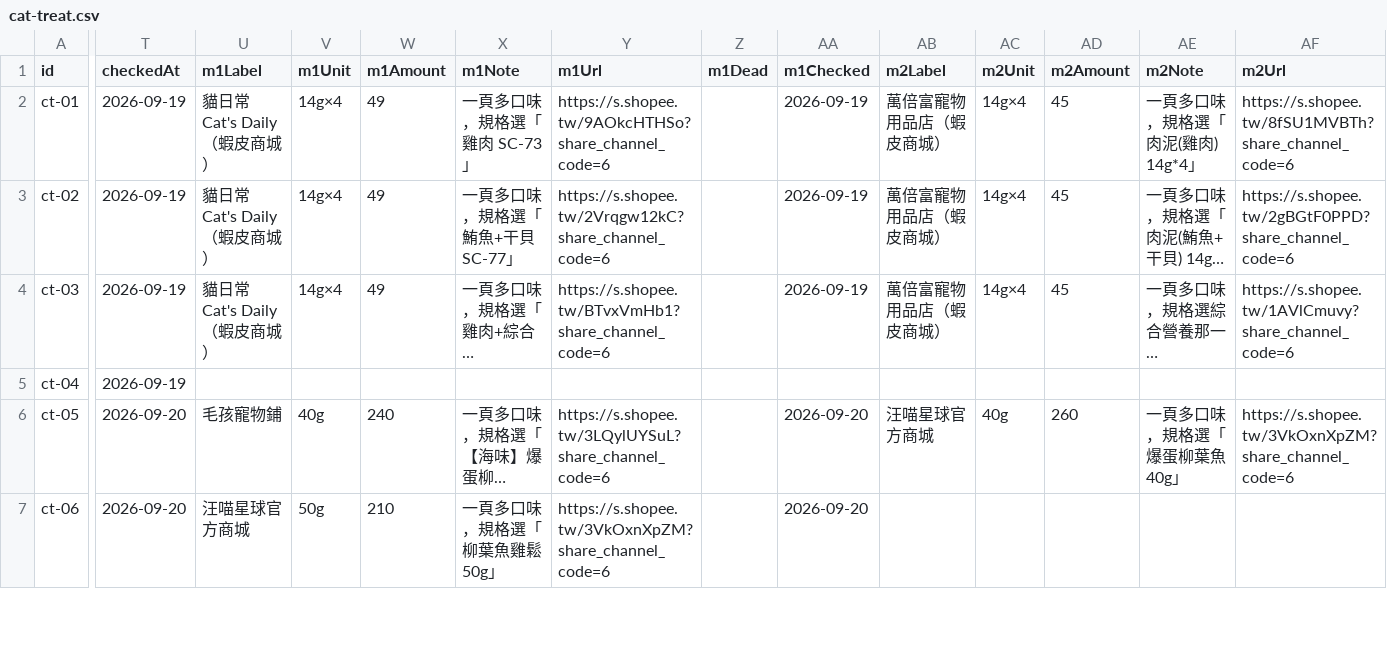
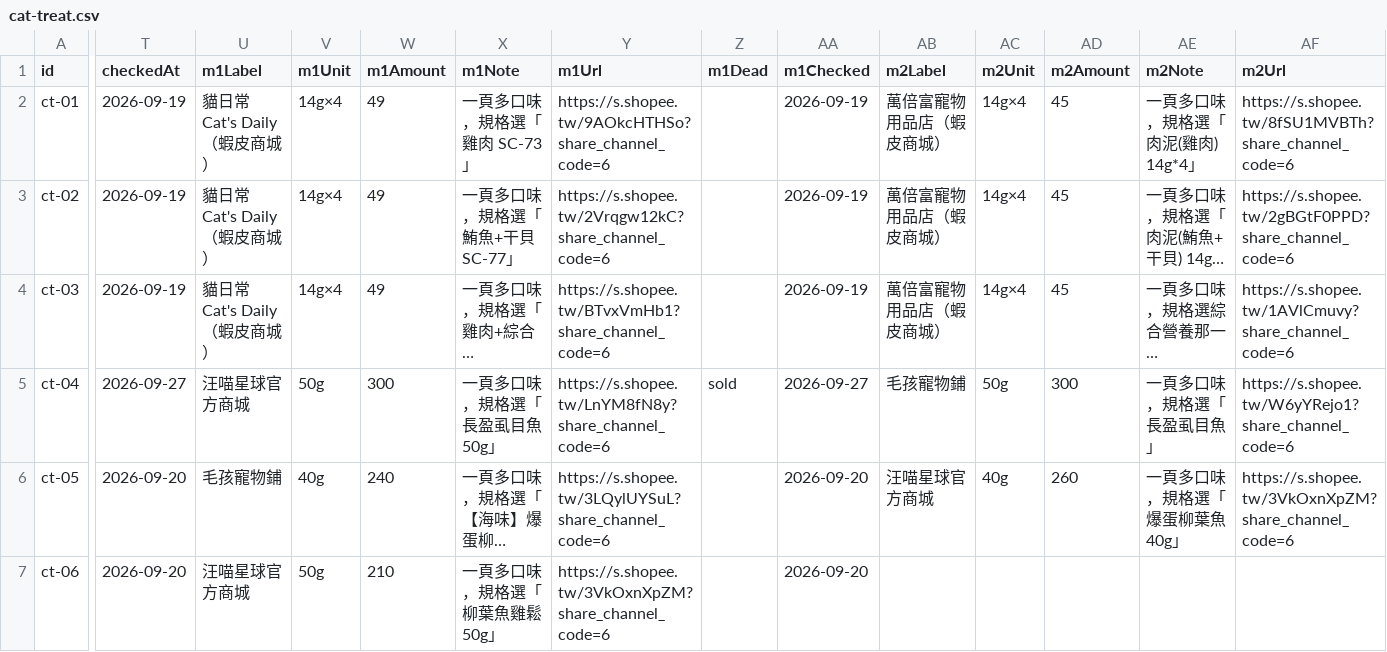
Before and after one commit to Tim-xuan-you/zone27-web, a CSV file: data/cat-treat.csv, drawn as a sheet; only a part is shown, gaps mark what is left out; long unchanged cells end in …; the diff covers the shown part only; the diff names each change by its address in the sheet, - before the commit and + after, or states it on an @@ line.

```diff
--- a/data/cat-treat.csv
+++ b/data/cat-treat.csv
-T5 (checkedAt): 2026-09-19
+T5 (checkedAt): 2026-09-27
-U5 (m1Label): (empty)
+U5 (m1Label): 汪喵星球官方商城
-V5 (m1Unit): (empty)
+V5 (m1Unit): 50g
-W5 (m1Amount): (empty)
+W5 (m1Amount): 300
-X5 (m1Note): (empty)
+X5 (m1Note): 一頁多口味，規格選「長盈虱目魚 50g」
-Y5 (m1Url): (empty)
+Y5 (m1Url): https://s.shopee.tw/LnYM8fN8y?share_channel_code=6
-Z5 (m1Dead): (empty)
+Z5 (m1Dead): sold
-AA5 (m1Checked): (empty)
+AA5 (m1Checked): 2026-09-27
-AB5 (m2Label): (empty)
+AB5 (m2Label): 毛孩寵物鋪
-AC5 (m2Unit): (empty)
+AC5 (m2Unit): 50g
-AD5 (m2Amount): (empty)
+AD5 (m2Amount): 300
-AE5 (m2Note): (empty)
+AE5 (m2Note): 一頁多口味，規格選「長盈虱目魚」
-AF5 (m2Url): (empty)
+AF5 (m2Url): https://s.shopee.tw/W6yYRejo1?share_channel_code=6
```
Also changed, not shown: 2 edited cells elsewhere in this file, 5 other files.
